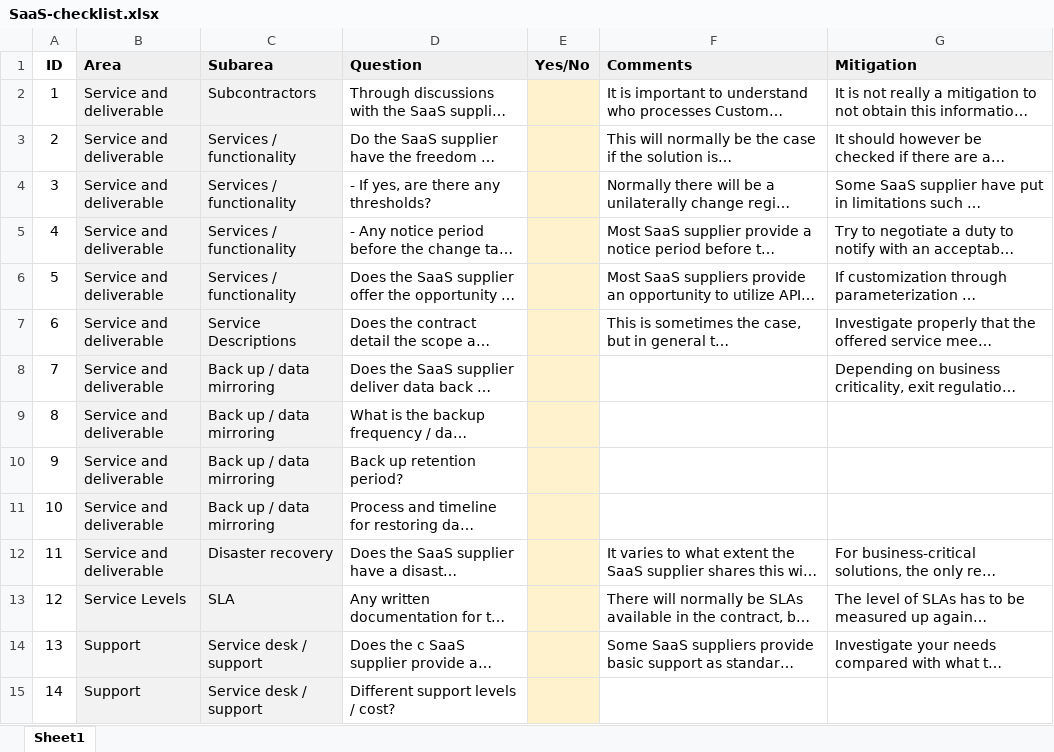
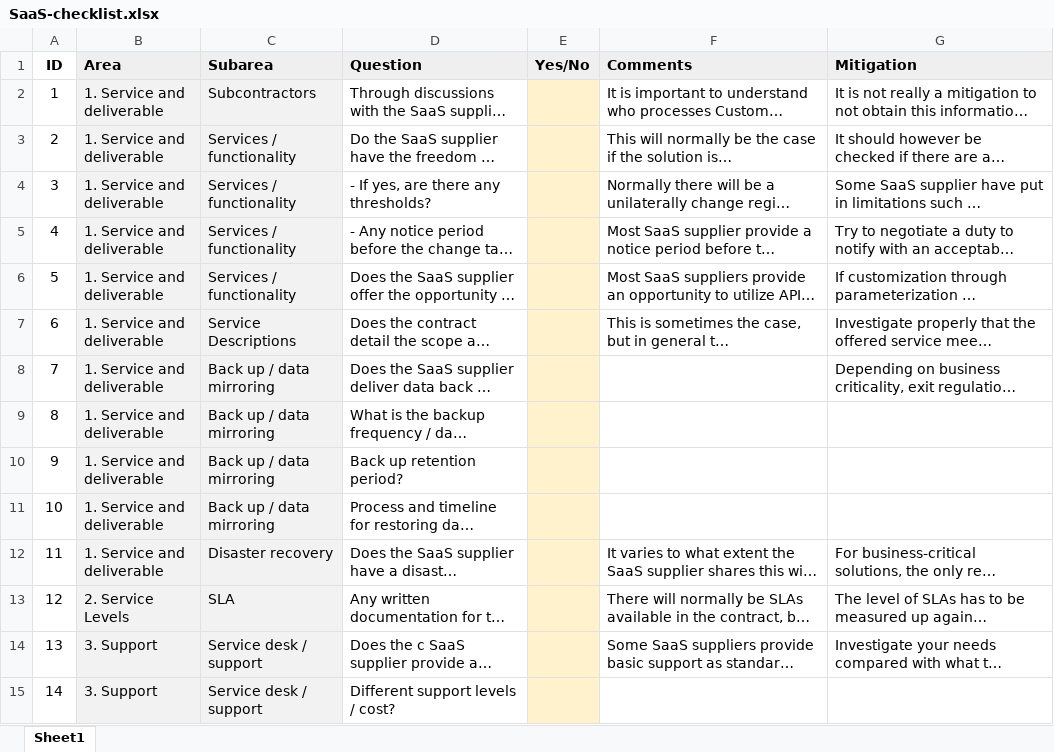
Before and after one commit to leifarne/sky5, an Excel workbook: SaaS-checklist.xlsx, sheet Sheet1, drawn as a sheet; only a part is shown; long unchanged cells end in …; values as stored, in another font and other column widths than the file's, no borders; the diff covers the shown part only; the diff names each change by its address in the sheet, - before the commit and + after, or states it on an @@ line.

```diff
--- a/SaaS-checklist.xlsx (sheet Sheet1)
+++ b/SaaS-checklist.xlsx (sheet Sheet1)
-B2:B12 (Area): Service and deliverable
+B2:B12 (Area): 1. Service and deliverable
-B13 (Area): Service Levels
+B13 (Area): 2. Service Levels
-B14:B15 (Area): Support
+B14:B15 (Area): 3. Support
```
Also changed, not shown: 74 edited cells elsewhere in this sheet, 5 other files.
